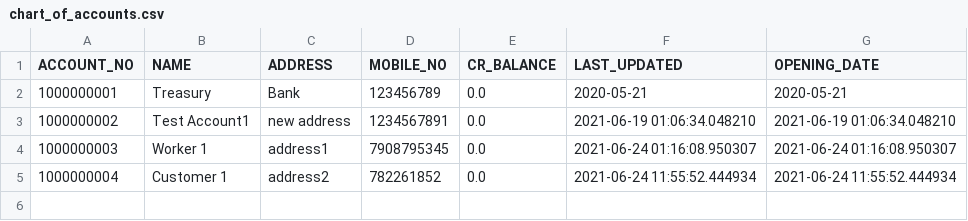
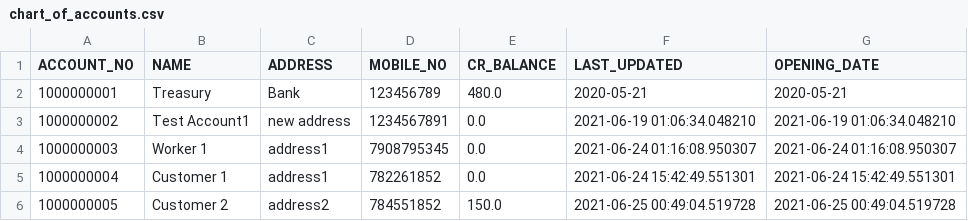
Before and after one commit to panditsomnath10016git/Manager, a CSV file: emanager/accounting/acc_data/chart_of_accounts.csv, drawn as a sheet.

```diff
--- a/emanager/accounting/acc_data/chart_of_accounts.csv
+++ b/emanager/accounting/acc_data/chart_of_accounts.csv
@@ -1,5 +1,6 @@
 ACCOUNT_NO,NAME,ADDRESS,MOBILE_NO,CR_BALANCE,LAST_UPDATED,OPENING_DATE
-1000000001,Treasury,Bank,123456789,0.0,2020-05-21,2020-05-21
+1000000001,Treasury,Bank,123456789,480.0,2020-05-21,2020-05-21
 1000000002,Test Account1,new address,1234567891,0.0,2021-06-19 01:06:34.048210,2021-06-19 01:06:34.048210
 1000000003,Worker 1,address1,7908795345,0.0,2021-06-24 01:16:08.950307,2021-06-24 01:16:08.950307
-1000000004,Customer 1,address2,782261852,0.0,2021-06-24 11:55:52.444934,2021-06-24 11:55:52.444934
+1000000004,Customer 1,address1,782261852,0.0,2021-06-24 15:42:49.551301,2021-06-24 15:42:49.551301
+1000000005,Customer 2,address2,784551852,150.0,2021-06-25 00:49:04.519728,2021-06-25 00:49:04.519728
```
Also changed, not shown: emanager/accounting/acc_data/1000000001.csv, 15 other files.
